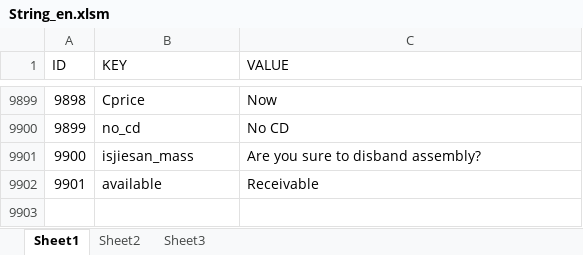
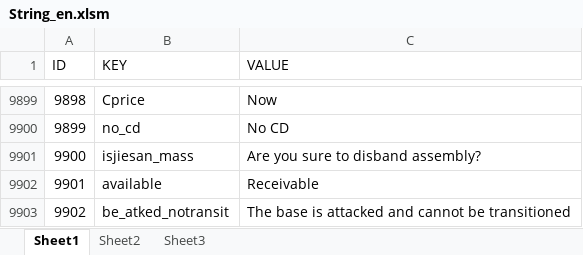
Before and after one commit to sijin1992/PL3, an Excel workbook: Design/String_en.xlsm, sheet Sheet1, drawn as a sheet; only a part is shown, gaps mark what is left out; values as stored, in another font and other column widths than the file's, no borders; conditional formats and table styles not drawn; the diff names each change by its address in the sheet, - before the commit and + after, or states it on an @@ line.

Commit message:
新增英文文字：The base is attacked and cannot be transitioned

```diff
--- a/Design/String_en.xlsm (sheet Sheet1)
+++ b/Design/String_en.xlsm (sheet Sheet1)
+row 9903: 9902 | be_atked_notransit | The base is attacked and cannot be transitioned
```
Also changed, not shown: 3 other files.
